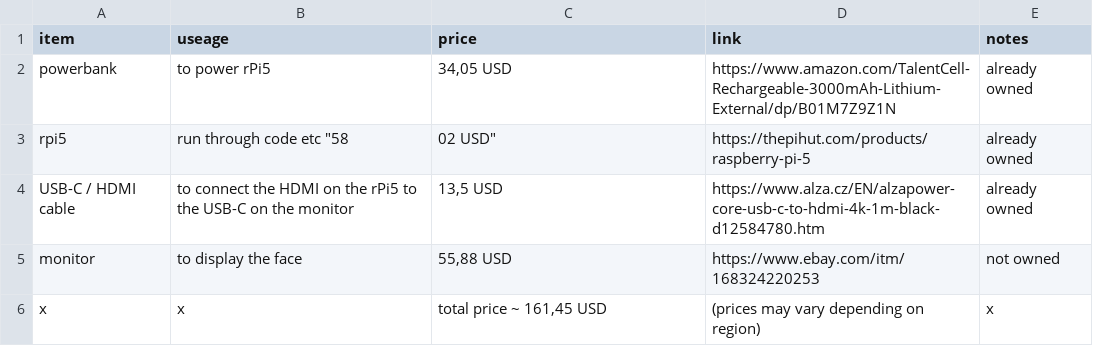
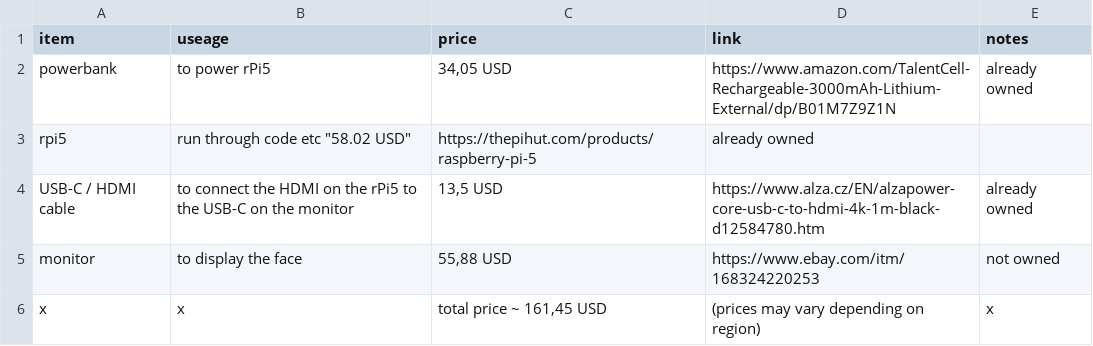
Before and after one commit to onlyth3best/tv-head-, a CSV file: BOM.csv, drawn as a sheet.

Commit message:
Update BOM.csv

```diff
--- a/BOM.csv
+++ b/BOM.csv
@@ -2,3 +2,3 @@ item, useage, price, link, notes
 powerbank, to power rPi5, "34,05 USD", "https://www.amazon.com/TalentCell-Rechargeable-3000mAh-Lithium-External/dp/B01M7Z9Z1N", already owned
-rpi5, run through code etc "58,02 USD", "https://thepihut.com/products/raspberry-pi-5", already owned
+rpi5, run through code etc "58.02 USD", "https://thepihut.com/products/raspberry-pi-5", already owned
 USB-C / HDMI cable, to connect the HDMI on the rPi5 to the USB-C on the monitor, "13,5 USD", "https://www.alza.cz/EN/alzapower-core-usb-c-to-hdmi-4k-1m-black-d12584780.htm", already owned
```
